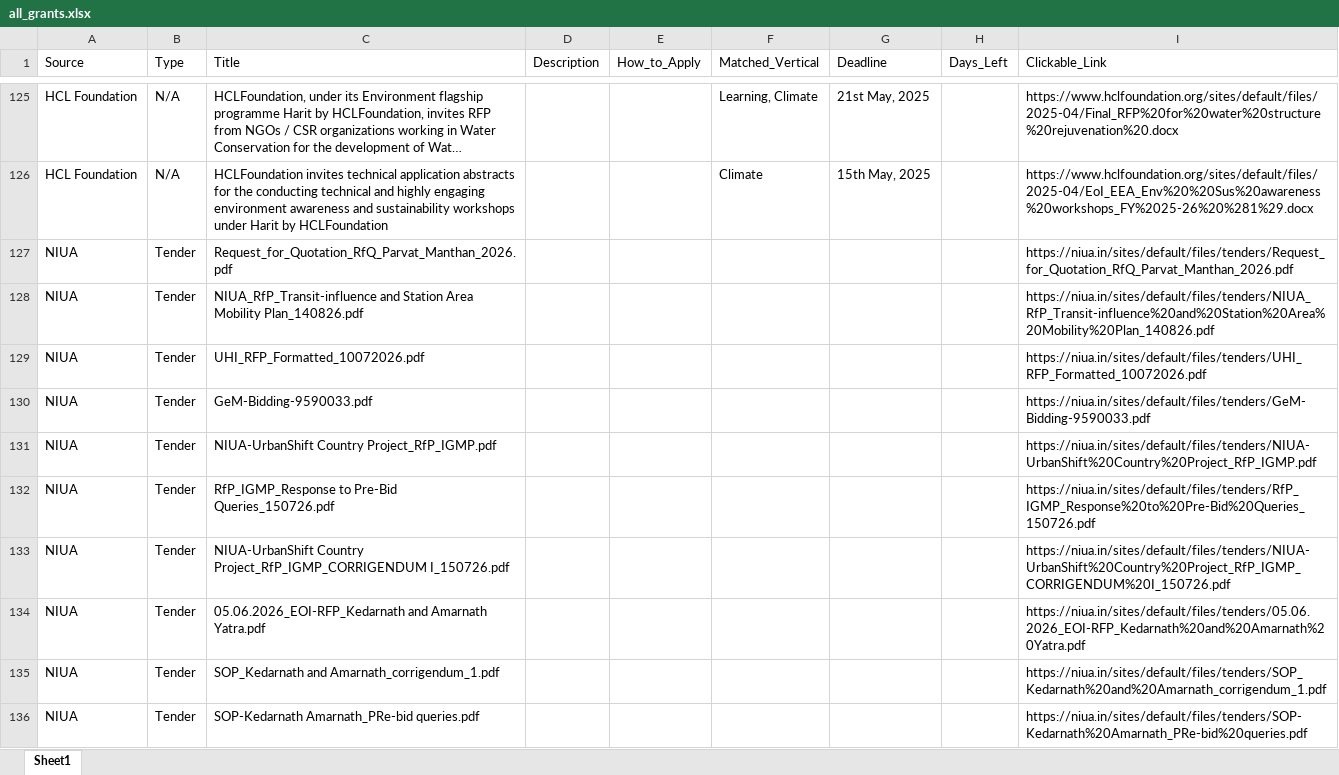
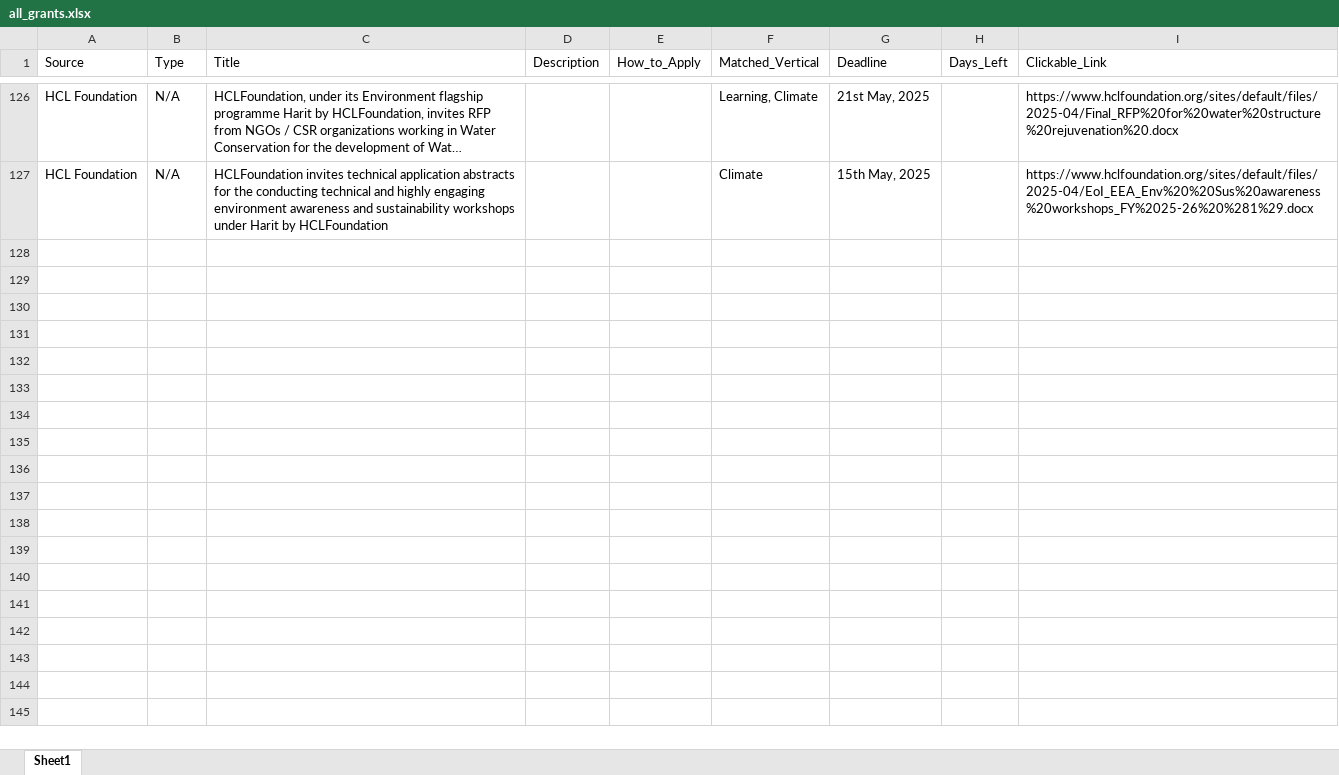
Before and after one commit to RajuSakshena/all-scraping, an Excel workbook: all_grants.xlsx, sheet Sheet1, drawn as a sheet; only a part is shown, gaps mark what is left out; long unchanged cells end in …; values as stored, in another font and other column widths than the file's, no borders; removed rows and columns are numbered as before the commit, all else as after; the diff covers the shown part only; the diff names each change by its address in the sheet, - before the commit and + after, or states it on an @@ line.

```diff
--- a/all_grants.xlsx (sheet Sheet1)
+++ b/all_grants.xlsx (sheet Sheet1)
-row 127: NIUA | Tender | Request_for_Quotation_RfQ_Parvat_Manthan_2026.pdf |  |  |  |  |  | https://niua.in/sites/default/files/tenders/Request_for_Quotation_RfQ_Parvat_Manthan_2026.pdf
-row 128: NIUA | Tender | NIUA_RfP_Transit-influence and Station Area Mobility Plan_140826.pdf |  |  |  |  |  | https://niua.in/sites/default/files/tenders/NIUA_RfP_Transit-influence%20and%20Station%20Area%20Mobility%20Plan_140826.pdf
-row 129: NIUA | Tender | UHI_RFP_Formatted_10072026.pdf |  |  |  |  |  | https://niua.in/sites/default/files/tenders/UHI_RFP_Formatted_10072026.pdf
-row 130: NIUA | Tender | GeM-Bidding-9590033.pdf |  |  |  |  |  | https://niua.in/sites/default/files/tenders/GeM-Bidding-9590033.pdf
-row 131: NIUA | Tender | NIUA-UrbanShift Country Project_RfP_IGMP.pdf |  |  |  |  |  | https://niua.in/sites/default/files/tenders/NIUA-UrbanShift%20Country%20Project_RfP_IGMP.pdf
-row 132: NIUA | Tender | RfP_IGMP_Response to Pre-Bid Queries_150726.pdf |  |  |  |  |  | https://niua.in/sites/default/files/tenders/RfP_IGMP_Response%20to%20Pre-Bid%20Queries_150726.pdf
-row 133: NIUA | Tender | NIUA-UrbanShift Country Project_RfP_IGMP_CORRIGENDUM I_150726.pdf |  |  |  |  |  | https://niua.in/sites/default/files/tenders/NIUA-UrbanShift%20Country%20Project_RfP_IGMP_CORRIGENDUM%20I_150726.pdf
-row 134: NIUA | Tender | 05.06.2026_EOI-RFP_Kedarnath and Amarnath Yatra.pdf |  |  |  |  |  | https://niua.in/sites/default/files/tenders/05.06.2026_EOI-RFP_Kedarnath%20and%20Amarnath%20Yatra.pdf
-row 135: NIUA | Tender | SOP_Kedarnath and Amarnath_corrigendum_1.pdf |  |  |  |  |  | https://niua.in/sites/default/files/tenders/SOP_Kedarnath%20and%20Amarnath_corrigendum_1.pdf
-row 136: NIUA | Tender | SOP-Kedarnath Amarnath_PRe-bid queries.pdf |  |  |  |  |  | https://niua.in/sites/default/files/tenders/SOP-Kedarnath%20Amarnath_PRe-bid%20queries.pdf
```
Also changed, not shown: 20 added rows, 38 removed rows and 92 edited cells elsewhere in this sheet.
